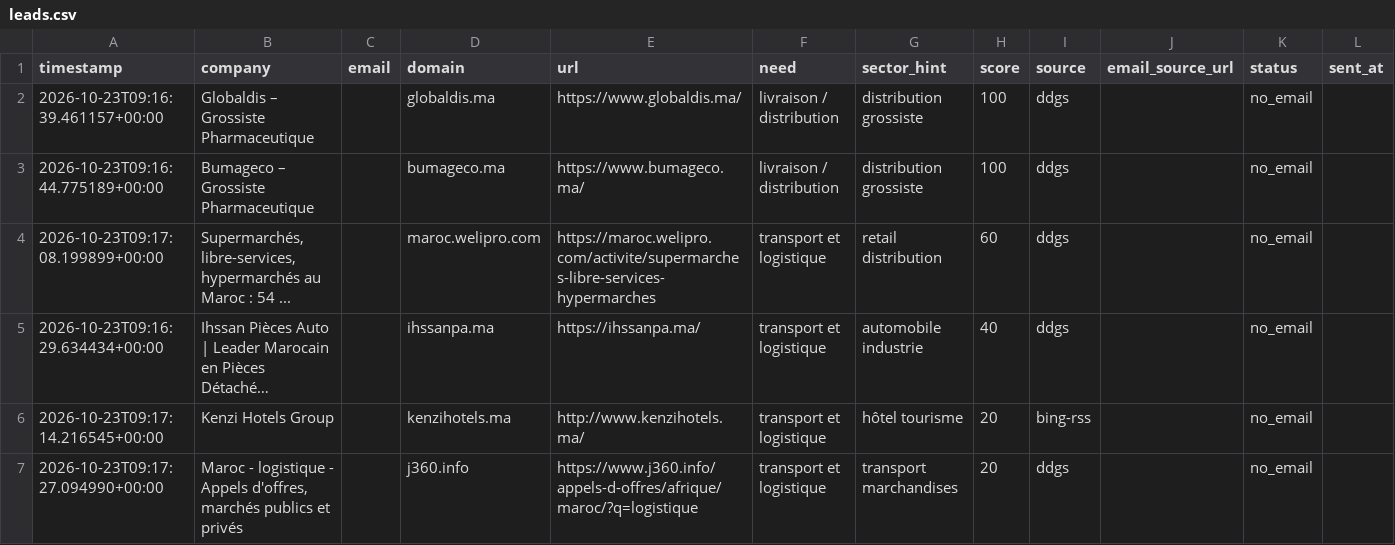
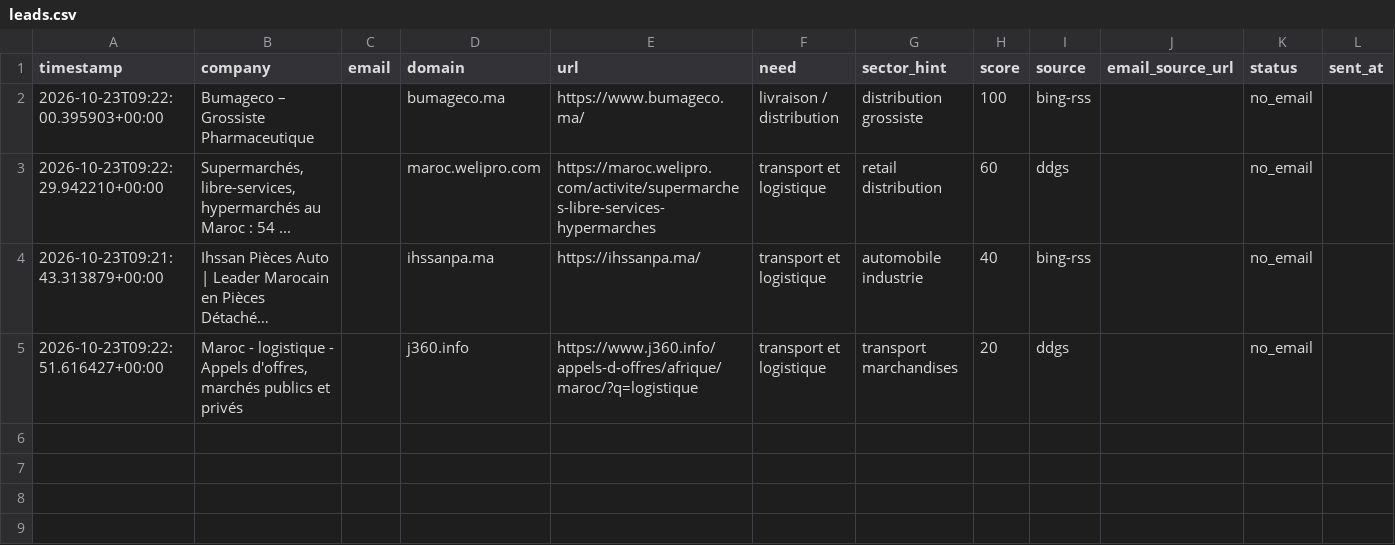
Before and after one commit to OMAR3689/OMAR3689, a CSV file: transport-lead-agent/data/leads.csv, drawn as a sheet; only a part is shown; long unchanged cells end in …; removed rows and columns are numbered as before the commit, all else as after; rows hold the shown columns only; the diff names each change by its address in the sheet, - before the commit and + after, or states it on an @@ line.

```diff
--- a/transport-lead-agent/data/leads.csv
+++ b/transport-lead-agent/data/leads.csv
-row 2: 2026-10-23T09:16:39.461157+00:00 | Globaldis – Grossiste Pharmaceutique |  | globaldis.ma | https://www.globaldis.ma/ | livraison / distribution | distribution grossiste | 100 | ddgs |  | no_email
-A2 (timestamp): 2026-10-23T09:16:44.775189+00:00
+A2 (timestamp): 2026-10-23T09:22:00.395903+00:00
-I2 (source): ddgs
+I2 (source): bing-rss
-A3 (timestamp): 2026-10-23T09:17:08.199899+00:00
+A3 (timestamp): 2026-10-23T09:22:29.942210+00:00
-A4 (timestamp): 2026-10-23T09:16:29.634434+00:00
+A4 (timestamp): 2026-10-23T09:21:43.313879+00:00
-I4 (source): ddgs
+I4 (source): bing-rss
-row 6: 2026-10-23T09:17:14.216545+00:00 | Kenzi Hotels Group |  | kenzihotels.ma | http://www.kenzihotels.ma/ | transport et logistique | hôtel tourisme | 20 | bing-rss |  | no_email
-A5 (timestamp): 2026-10-23T09:17:27.094990+00:00
+A5 (timestamp): 2026-10-23T09:22:51.616427+00:00
```
Also changed, not shown: 1 other file.
